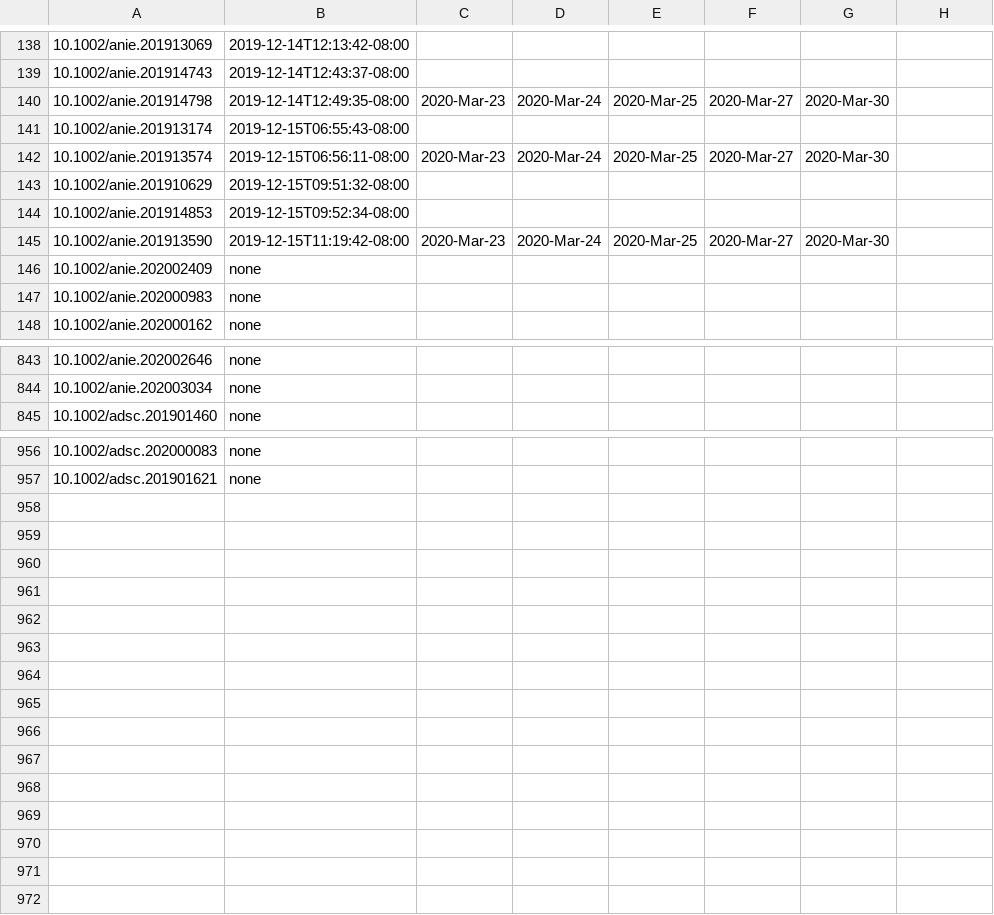
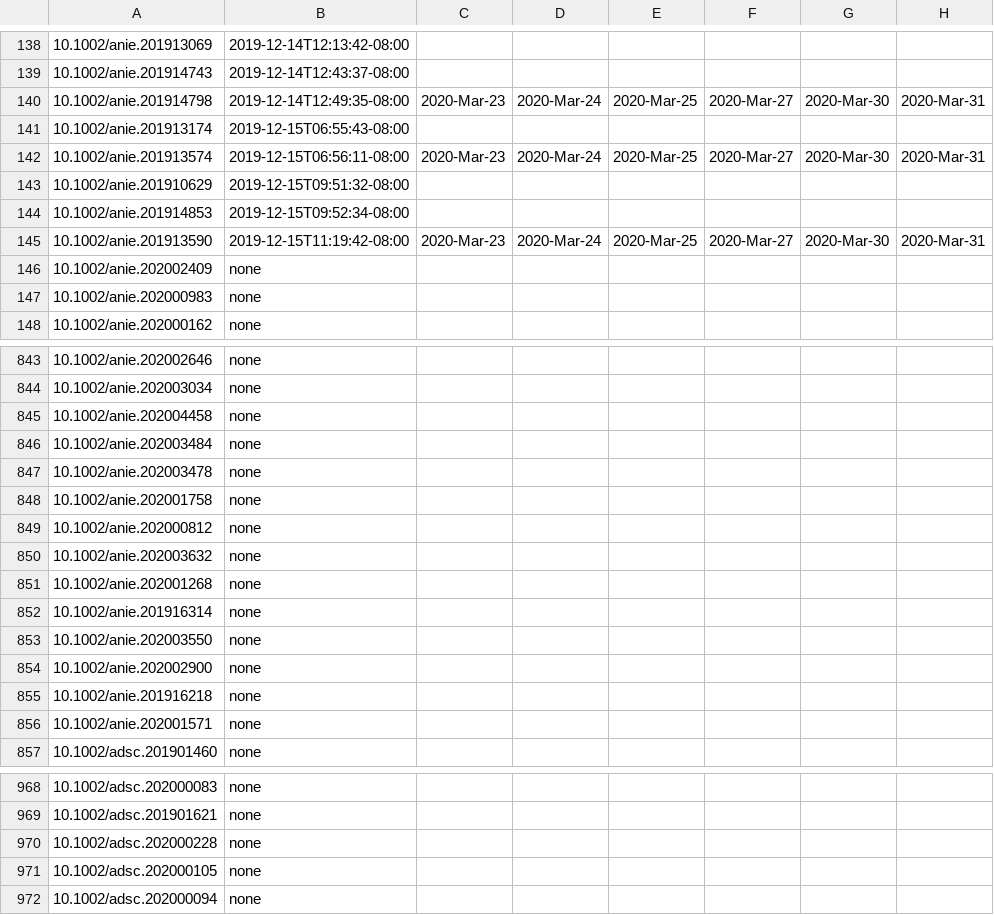
Before and after one commit to supersciencegrl/easy-wiley, a CSV file: advsynthcatal_old.csv, drawn as a sheet; only a part is shown, gaps mark what is left out; the diff covers the shown part only.

```diff
--- a/advsynthcatal_old.csv
+++ b/advsynthcatal_old.csv
@@ -139,8 +139,8 @@
 10.1002/anie.201914743,2019-12-14T12:43:37-08:00
-10.1002/anie.201914798,2019-12-14T12:49:35-08:00,2020-Mar-23,2020-Mar-24,2020-Mar-25,2020-Mar-27,2020-Mar-30
+10.1002/anie.201914798,2019-12-14T12:49:35-08:00,2020-Mar-23,2020-Mar-24,2020-Mar-25,2020-Mar-27,2020-Mar-30,2020-Mar-31
 10.1002/anie.201913174,2019-12-15T06:55:43-08:00
-10.1002/anie.201913574,2019-12-15T06:56:11-08:00,2020-Mar-23,2020-Mar-24,2020-Mar-25,2020-Mar-27,2020-Mar-30
+10.1002/anie.201913574,2019-12-15T06:56:11-08:00,2020-Mar-23,2020-Mar-24,2020-Mar-25,2020-Mar-27,2020-Mar-30,2020-Mar-31
 10.1002/anie.201910629,2019-12-15T09:51:32-08:00
 10.1002/anie.201914853,2019-12-15T09:52:34-08:00
-10.1002/anie.201913590,2019-12-15T11:19:42-08:00,2020-Mar-23,2020-Mar-24,2020-Mar-25,2020-Mar-27,2020-Mar-30
+10.1002/anie.201913590,2019-12-15T11:19:42-08:00,2020-Mar-23,2020-Mar-24,2020-Mar-25,2020-Mar-27,2020-Mar-30,2020-Mar-31
 10.1002/anie.202002409,none
@@ -844,2 +844,14 @@
 10.1002/anie.202003034,none
+10.1002/anie.202004458,none
+10.1002/anie.202003484,none
+10.1002/anie.202003478,none
+10.1002/anie.202001758,none
+10.1002/anie.202000812,none
+10.1002/anie.202003632,none
+10.1002/anie.202001268,none
+10.1002/anie.201916314,none
+10.1002/anie.202003550,none
+10.1002/anie.202002900,none
+10.1002/anie.201916218,none
+10.1002/anie.202001571,none
 10.1002/adsc.201901460,none
@@ -957 +969,4 @@
 10.1002/adsc.201901621,none
+10.1002/adsc.202000228,none
+10.1002/adsc.202000105,none
+10.1002/adsc.202000094,none
```
Also changed, not shown: 6 edited cells elsewhere in this file, acie_old.csv, chemeurj_old.csv, 3 other files.
